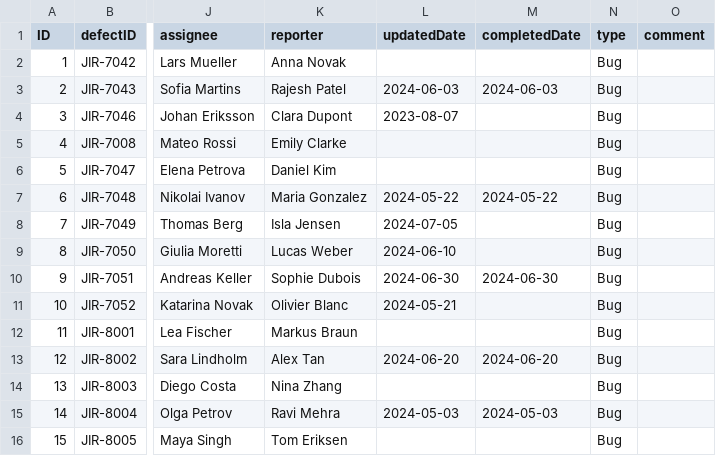
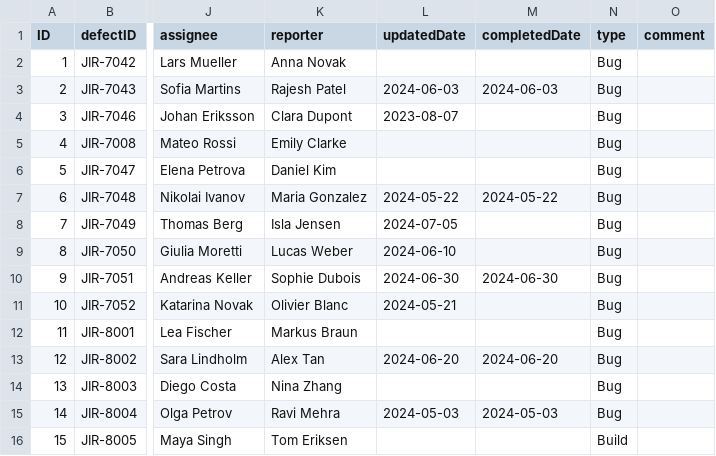
Before and after one commit to RNayak21/FPM-POC, a CSV file: demoFpm/db/data/my.bookshop-jira.csv, drawn as a sheet; only a part is shown, gaps mark what is left out; the diff names each change by its address in the sheet, - before the commit and + after, or states it on an @@ line.

```diff
--- a/demoFpm/db/data/my.bookshop-jira.csv
+++ b/demoFpm/db/data/my.bookshop-jira.csv
-N16 (type): Bug
+N16 (type): Build
```
Also changed, not shown: demoFpm/db/data/my.bookshop-processArea.csv, demoFpm/db/data/my.bookshop-processAreaDetails.csv, 5 other files.
